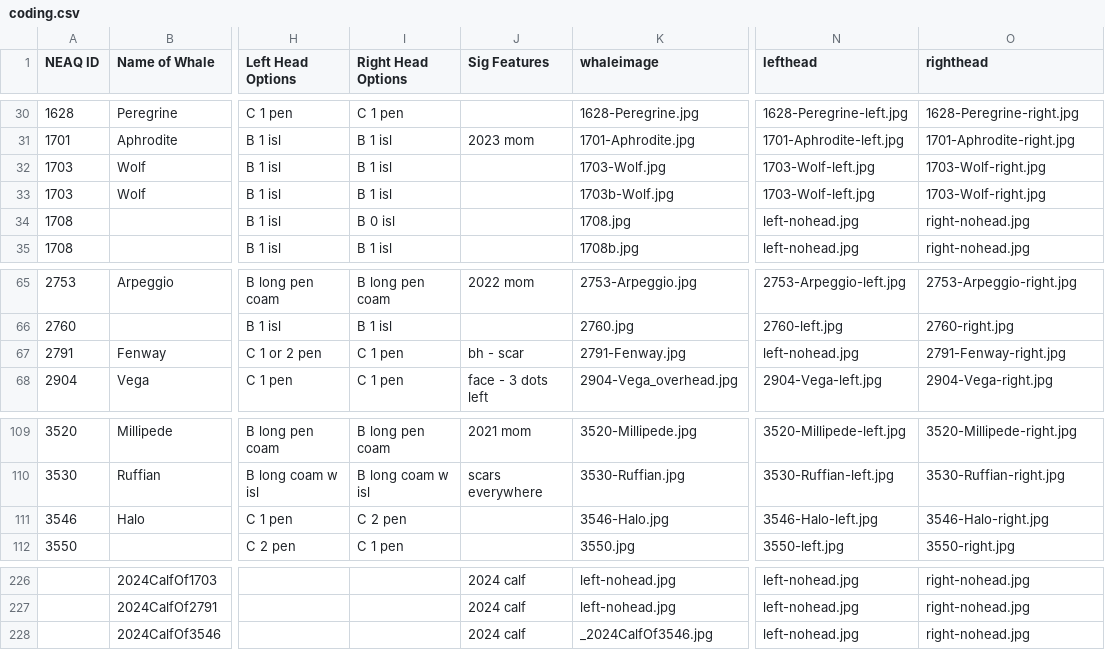
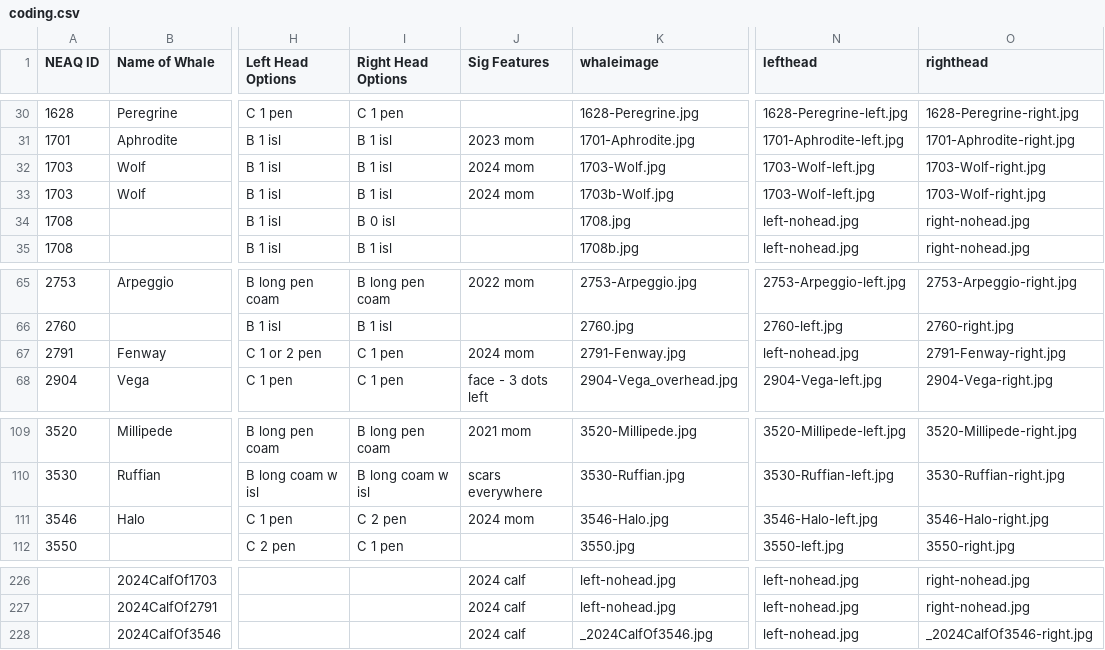
Before and after one commit to lizthompson07/DFO_IDapp, a CSV file: coding.csv, drawn as a sheet; only a part is shown, gaps mark what is left out; the diff names each change by its address in the sheet, - before the commit and + after, or states it on an @@ line.

Commit message:
first whales update

```diff
--- a/coding.csv
+++ b/coding.csv
-J32:J33 (Sig Features): (empty)
+J32:J33 (Sig Features): 2024 mom
-J67 (Sig Features): bh - scar
+J67 (Sig Features): 2024 mom
-J111 (Sig Features): (empty)
+J111 (Sig Features): 2024 mom
-O228 (righthead): right-nohead.jpg
+O228 (righthead): _2024CalfOf3546-right.jpg
```
Also changed, not shown: 6 other files.
